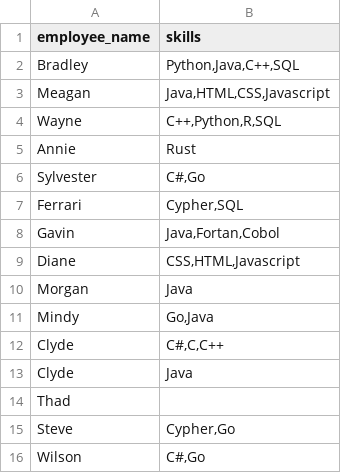
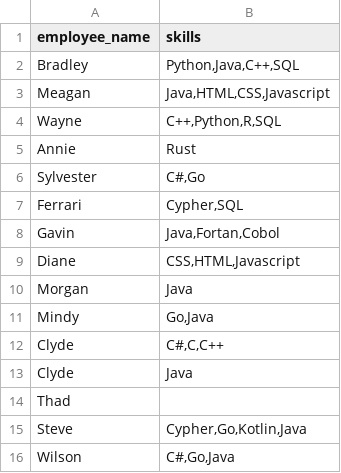
Before and after one commit to veben/neo4j_employees, a CSV file: resources/data/employees-and-their-skills.csv, drawn as a sheet.

Commit message:
Update employees-and-their-skills.csv

```diff
--- a/resources/data/employees-and-their-skills.csv
+++ b/resources/data/employees-and-their-skills.csv
@@ -14,3 +14,3 @@ Clyde,"Java"
 Thad,
-Steve,"Cypher,Go"
-Wilson,"C#,Go"
+Steve,"Cypher,Go,Kotlin,Java"
+Wilson,"C#,Go,Java"
```
